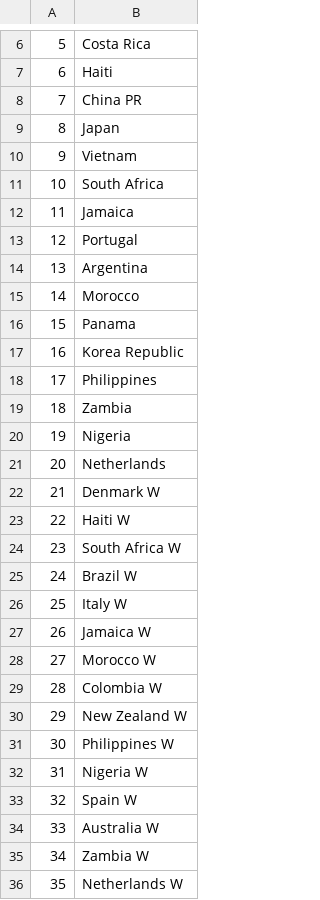
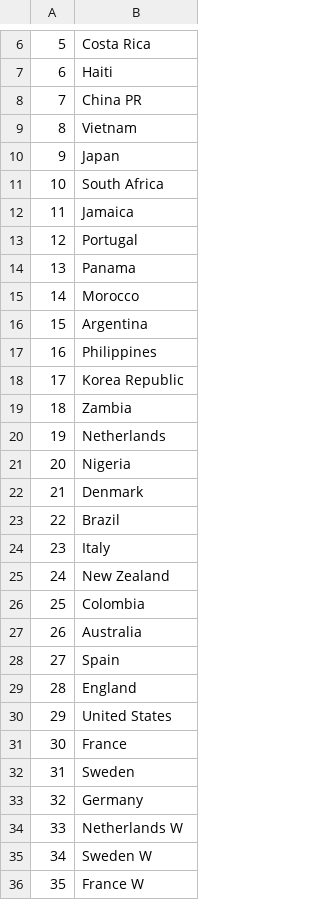
Before and after one commit to markbneal/FIFA_WWC_2023, a CSV file: country_names.csv, drawn as a sheet; only a part is shown, gaps mark what is left out; the shorter side is filled out with more unchanged rows; removed rows and columns are numbered as before the commit, all else as after; the diff covers the shown part only; the diff names each change by its address in the sheet, - before the commit and + after, or states it on an @@ line.

```diff
--- a/country_names.csv
+++ b/country_names.csv
@@ row 10 moved to row 9: 8 @@
@@ column A renumbered between rows 10 and 41 @@
@@ row 16 moved to row 14: 13 @@
@@ row 18 moved to row 17: 16 @@
@@ row 21 moved to row 20: 19 @@
-B22: Denmark W
+B22: Denmark
-B23: Haiti W
+B23: Brazil
-B24: South Africa W
+B24: Italy
-B25: Brazil W
+B25: New Zealand
-B26: Italy W
+B26: Colombia
-B27: Jamaica W
+B27: Australia
-B28: Morocco W
+B28: Spain
-row 29: 28 | Colombia W
-B29: New Zealand W
+B29: England
-B30: Philippines W
+B30: United States
-B31: Nigeria W
+B31: France
-row 33: 32 | Spain W
-row 34: 33 | Australia W
-B32: Zambia W
+B32: Sweden
@@ row 51 moved to row 33: 32 @@
```
Also changed, not shown: 21 removed rows and 4 edited cells elsewhere in this file, country_names2.csv, 9 other files.
